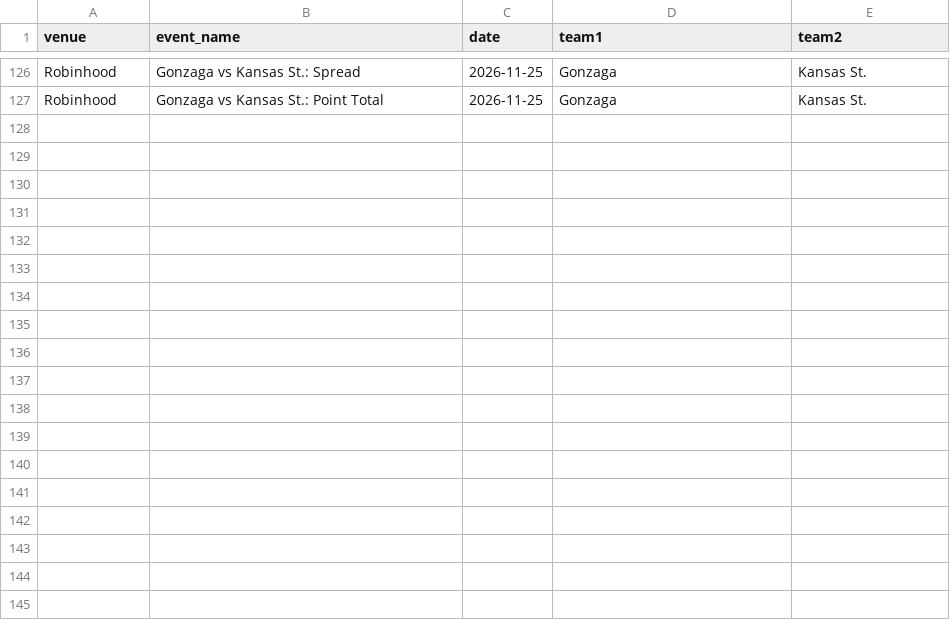
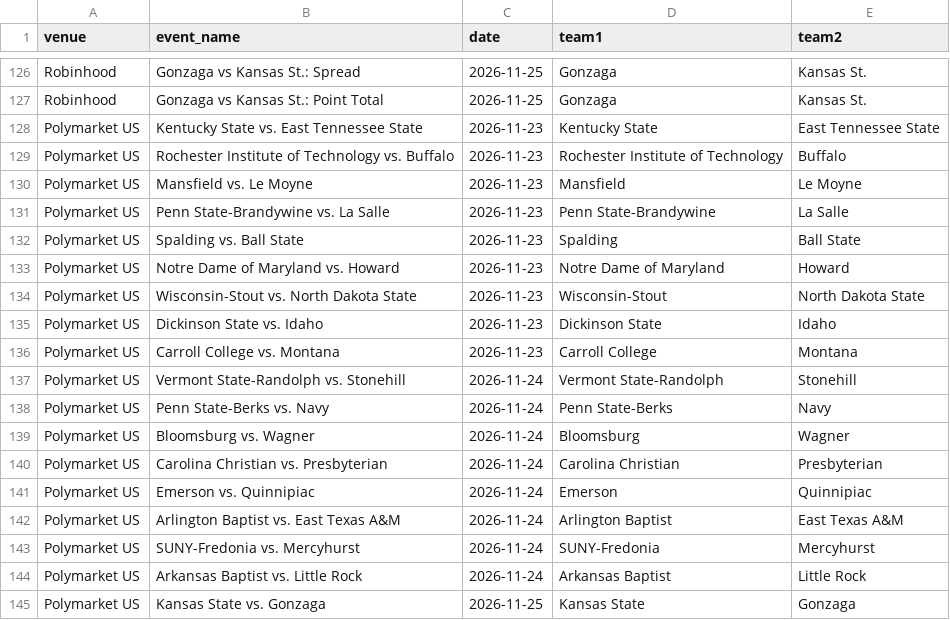
Before and after one commit to michaelatherton1/cbb-board, a CSV file: data/out/unmatched_2026-11-23.csv, drawn as a sheet; only a part is shown, gaps mark what is left out.

```diff
--- a/data/out/unmatched_2026-11-23.csv
+++ b/data/out/unmatched_2026-11-23.csv
@@ -127 +127,19 @@ Robinhood,Gonzaga vs Kansas St.: Spread,2026-11-25,Gonzaga,Kansas St.
 Robinhood,Gonzaga vs Kansas St.: Point Total,2026-11-25,Gonzaga,Kansas St.
+Polymarket US,Kentucky State vs. East Tennessee State,2026-11-23,Kentucky State,East Tennessee State
+Polymarket US,Rochester Institute of Technology vs. Buffalo,2026-11-23,Rochester Institute of Technology,Buffalo
+Polymarket US,Mansfield vs. Le Moyne,2026-11-23,Mansfield,Le Moyne
+Polymarket US,Penn State-Brandywine vs. La Salle,2026-11-23,Penn State-Brandywine,La Salle
+Polymarket US,Spalding vs. Ball State,2026-11-23,Spalding,Ball State
+Polymarket US,Notre Dame of Maryland vs. Howard,2026-11-23,Notre Dame of Maryland,Howard
+Polymarket US,Wisconsin-Stout vs. North Dakota State,2026-11-23,Wisconsin-Stout,North Dakota State
+Polymarket US,Dickinson State vs. Idaho,2026-11-23,Dickinson State,Idaho
+Polymarket US,Carroll College vs. Montana,2026-11-23,Carroll College,Montana
+Polymarket US,Vermont State-Randolph vs. Stonehill,2026-11-24,Vermont State-Randolph,Stonehill
+Polymarket US,Penn State-Berks vs. Navy,2026-11-24,Penn State-Berks,Navy
+Polymarket US,Bloomsburg vs. Wagner,2026-11-24,Bloomsburg,Wagner
+Polymarket US,Carolina Christian vs. Presbyterian,2026-11-24,Carolina Christian,Presbyterian
+Polymarket US,Emerson vs. Quinnipiac,2026-11-24,Emerson,Quinnipiac
+Polymarket US,Arlington Baptist vs. East Texas A&M,2026-11-24,Arlington Baptist,East Texas A&M
+Polymarket US,SUNY-Fredonia vs. Mercyhurst,2026-11-24,SUNY-Fredonia,Mercyhurst
+Polymarket US,Arkansas Baptist vs. Little Rock,2026-11-24,Arkansas Baptist,Little Rock
+Polymarket US,Kansas State vs. Gonzaga,2026-11-25,Kansas State,Gonzaga
```
Also changed, not shown: data/out/best_lines_2026-11-23.csv, 9 other files.
